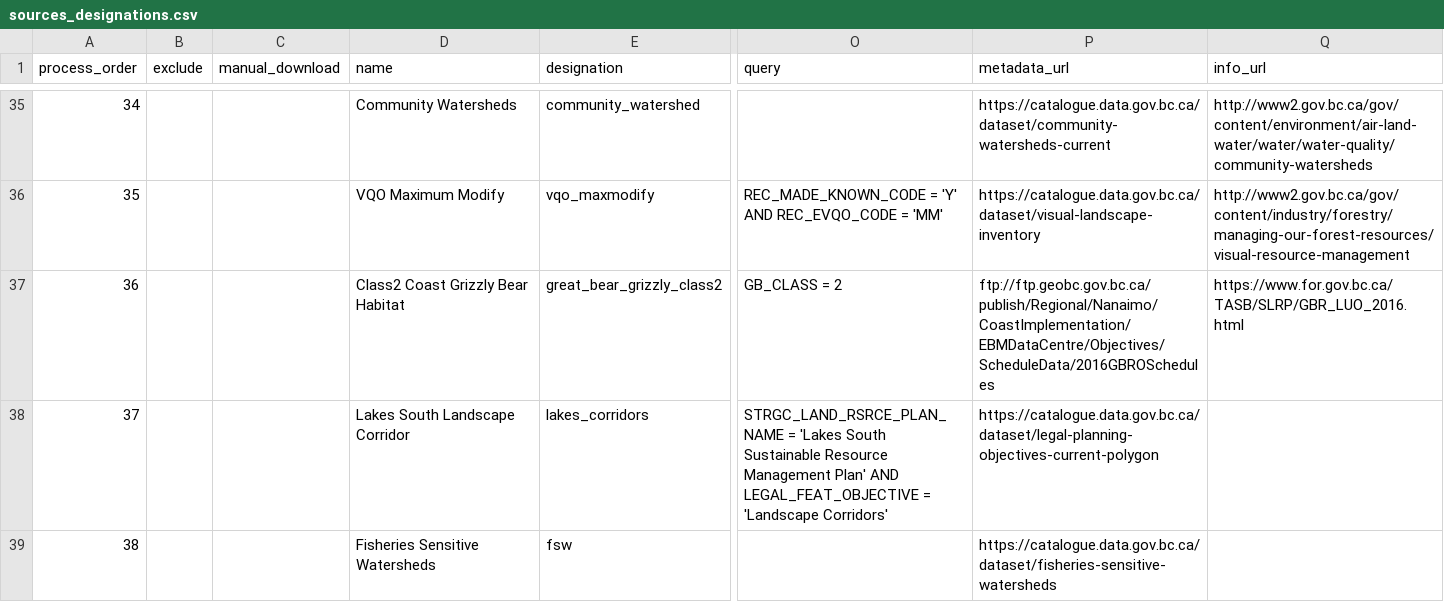
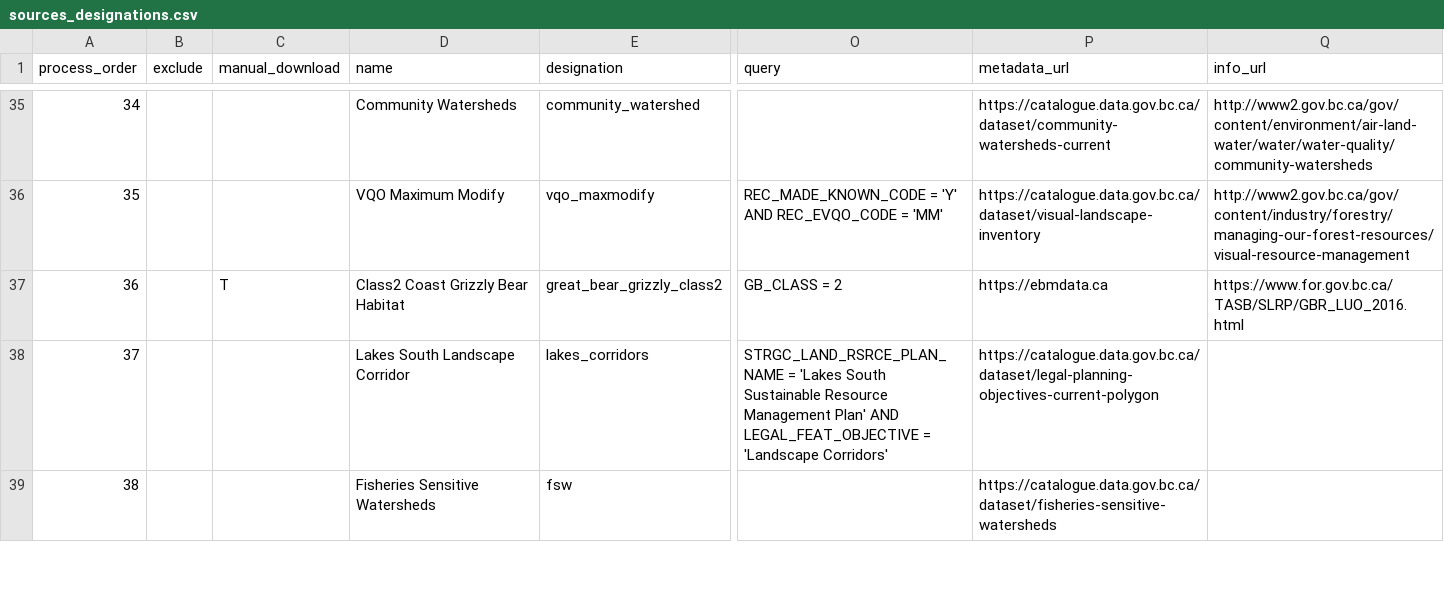
Before and after one commit to cjsostad/designatedlands_main, a CSV file: sources_designations.csv, drawn as a sheet; only a part is shown, gaps mark what is left out; the diff covers the shown part only; the diff names each change by its address in the sheet, - before the commit and + after, or states it on an @@ line.

```diff
--- a/sources_designations.csv
+++ b/sources_designations.csv
-C37 (manual_download): (empty)
+C37 (manual_download): T
-P37 (metadata_url): ftp://ftp.geobc.gov.bc.ca/publish/Regional/Nanaimo/CoastImplementation/EBMDataCentre/Objectives/ScheduleData/2016GBROSchedules
+P37 (metadata_url): https://ebmdata.ca
```
Also changed, not shown: 6 edited cells elsewhere in this file, 1 other file.
